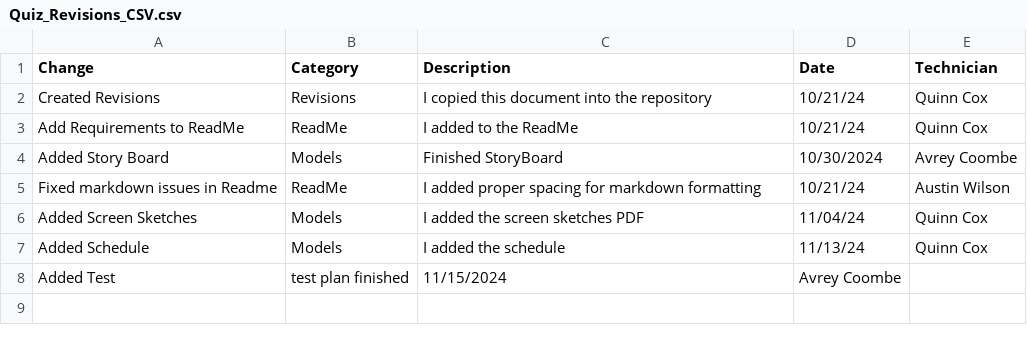
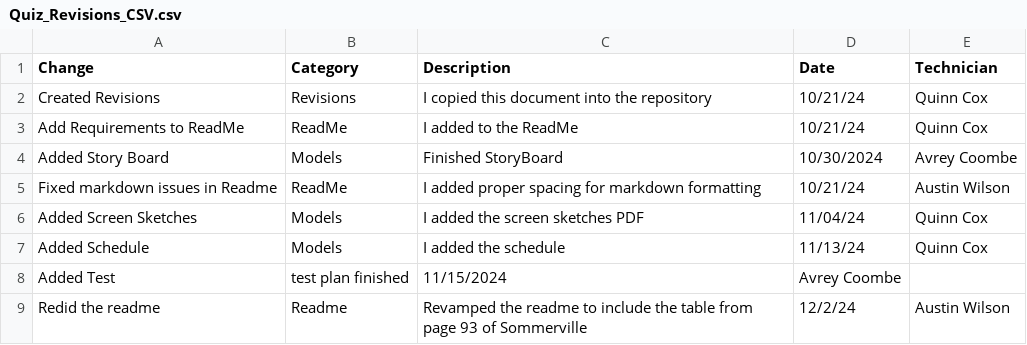
Before and after one commit to QuinnCox/ESOF-322---Final-Project, a CSV file: Quiz_Revisions_CSV.csv, drawn as a sheet; the diff names each change by its address in the sheet, - before the commit and + after, or states it on an @@ line.

Commit message:
Update Quiz_Revisions_CSV.csv

```diff
--- a/Quiz_Revisions_CSV.csv
+++ b/Quiz_Revisions_CSV.csv
+row 9: Redid the readme | Readme | Revamped the readme to include the table from page 93 of Sommerville | 12/2/24 | Austin Wilson
```
